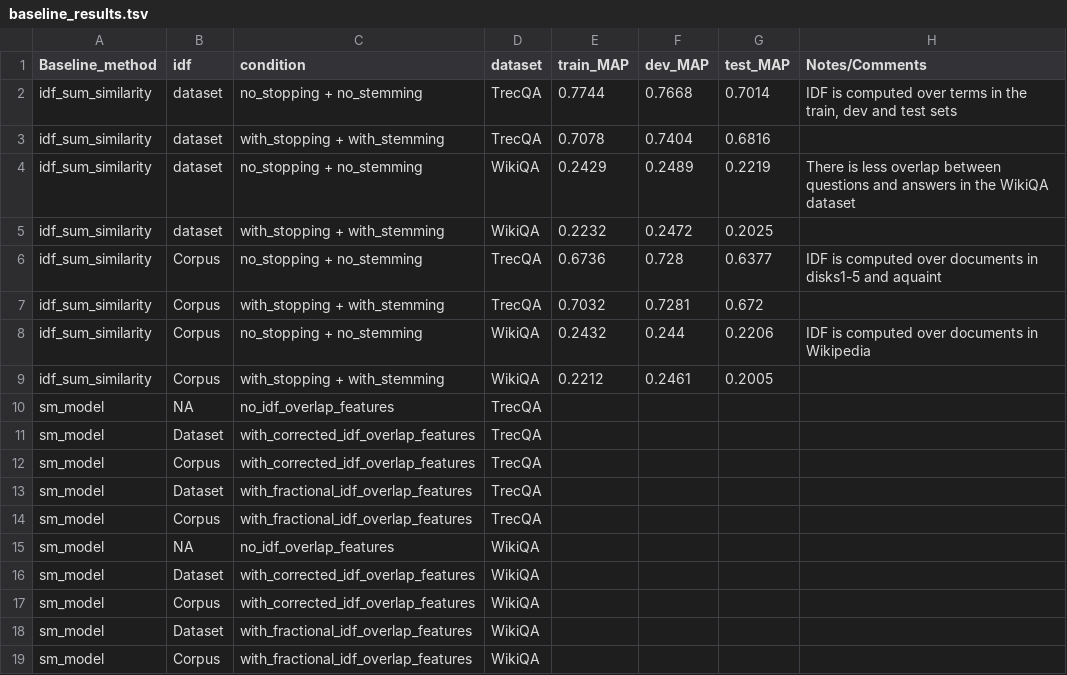
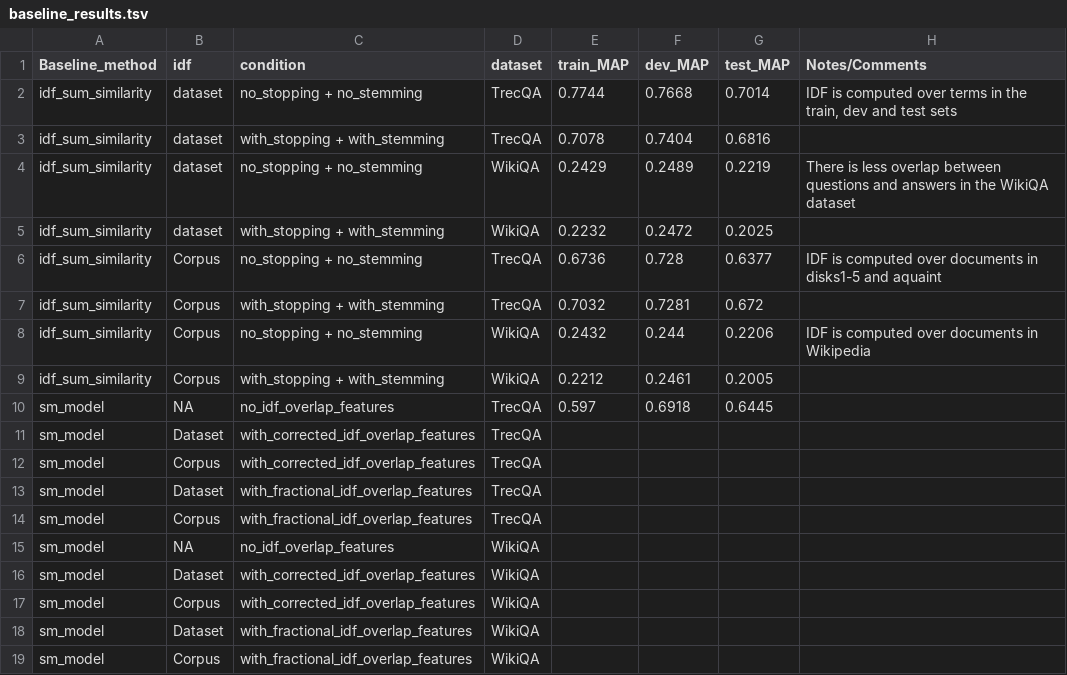
Before and after one commit to castorini/castor, a TSV file: baseline_results.tsv, drawn as a sheet.

Commit message:
no_external_features baseline is working

```diff
--- a/baseline_results.tsv
+++ b/baseline_results.tsv
@@ -9,3 +9,3 @@ idf_sum_similarity	Corpus	no_stopping + no_stemming	WikiQA	0.2432	0.244	0.2206	I
 idf_sum_similarity	Corpus	with_stopping + with_stemming	WikiQA	0.2212	0.2461	0.2005	
-sm_model	NA	no_idf_overlap_features	TrecQA				
+sm_model	NA	no_idf_overlap_features	TrecQA	0.597	0.6918	0.6445	
 sm_model	Dataset 	with_corrected_idf_overlap_features	TrecQA				
```
Also changed, not shown: 1 other file.
